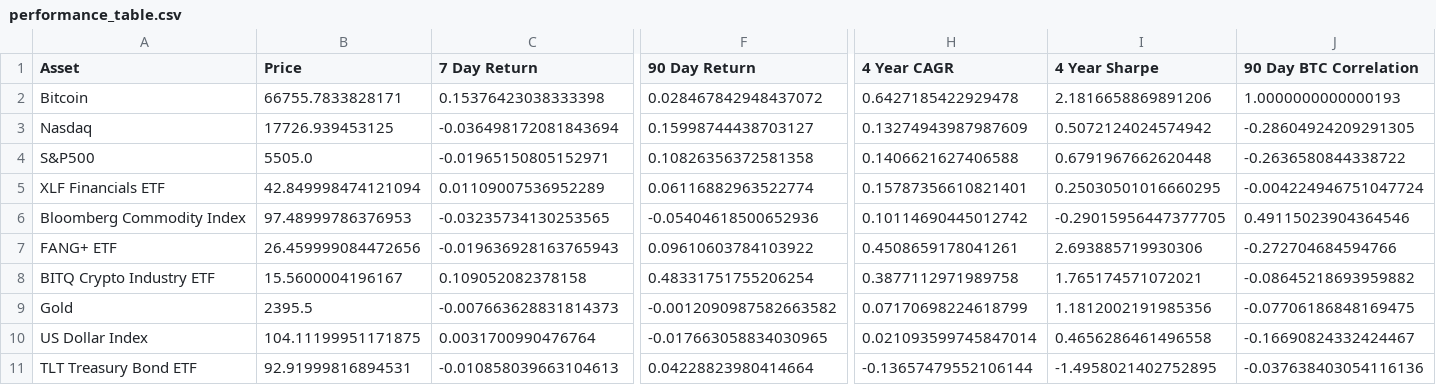
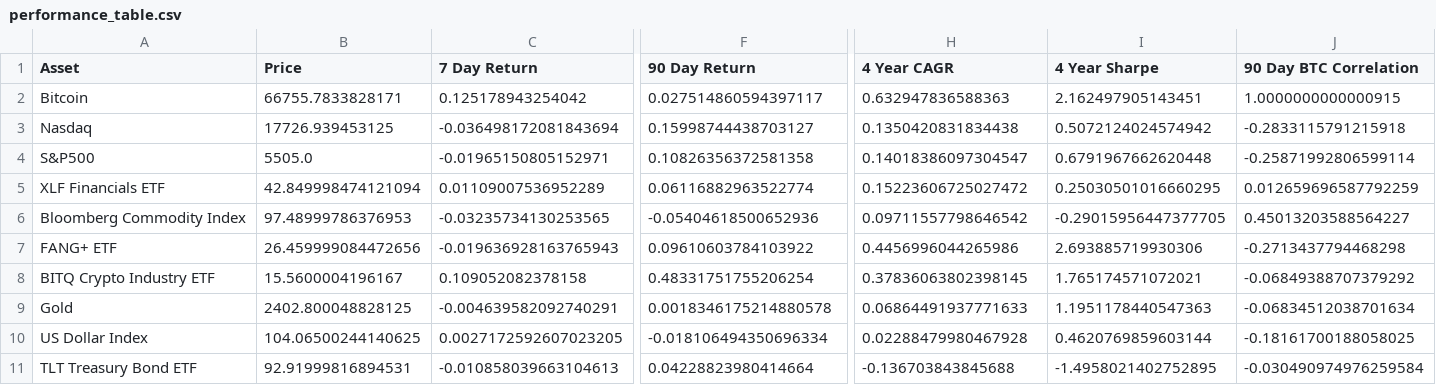
Before and after one commit to SecretSatoshis/Bitcoin-Difficulty-Report, a CSV file: performance_table.csv, drawn as a sheet; only a part is shown, gaps mark what is left out; the diff covers the shown part only; the diff names each change by its address in the sheet, - before the commit and + after, or states it on an @@ line.

```diff
--- a/performance_table.csv
+++ b/performance_table.csv
-C2 (7 Day Return): 0.15376423038333398
+C2 (7 Day Return): 0.125178943254042
-F2 (90 Day Return): 0.028467842948437072
+F2 (90 Day Return): 0.027514860594397117
-H2 (4 Year CAGR): 0.6427185422929478
+H2 (4 Year CAGR): 0.632947836588363
-I2 (4 Year Sharpe): 2.1816658869891206
+I2 (4 Year Sharpe): 2.162497905143451
-J2 (90 Day BTC Correlation): 1.0000000000000193
+J2 (90 Day BTC Correlation): 1.0000000000000915
-H3 (4 Year CAGR): 0.13274943987987609
+H3 (4 Year CAGR): 0.1350420831834438
-J3 (90 Day BTC Correlation): -0.28604924209291305
+J3 (90 Day BTC Correlation): -0.2833115791215918
-H4 (4 Year CAGR): 0.1406621627406588
+H4 (4 Year CAGR): 0.14018386097304547
-J4 (90 Day BTC Correlation): -0.2636580844338722
+J4 (90 Day BTC Correlation): -0.25871992806599114
-H5 (4 Year CAGR): 0.15787356610821401
+H5 (4 Year CAGR): 0.15223606725027472
-J5 (90 Day BTC Correlation): -0.004224946751047724
+J5 (90 Day BTC Correlation): 0.012659696587792259
-H6 (4 Year CAGR): 0.10114690445012742
+H6 (4 Year CAGR): 0.09711557798646542
-J6 (90 Day BTC Correlation): 0.49115023904364546
+J6 (90 Day BTC Correlation): 0.45013203588564227
-H7 (4 Year CAGR): 0.4508659178041261
+H7 (4 Year CAGR): 0.4456996044265986
-J7 (90 Day BTC Correlation): -0.272704684594766
+J7 (90 Day BTC Correlation): -0.2713437794468298
-H8 (4 Year CAGR): 0.3877112971989758
+H8 (4 Year CAGR): 0.37836063802398145
-J8 (90 Day BTC Correlation): -0.08645218693959882
+J8 (90 Day BTC Correlation): -0.06849388707379292
-B9 (Price): 2395.5
+B9 (Price): 2402.800048828125
-C9 (7 Day Return): -0.007663628831814373
+C9 (7 Day Return): -0.004639582092740291
-F9 (90 Day Return): -0.0012090987582663582
+F9 (90 Day Return): 0.0018346175214880578
-H9 (4 Year CAGR): 0.07170698224618799
+H9 (4 Year CAGR): 0.06864491937771633
-I9 (4 Year Sharpe): 1.1812002191985356
+I9 (4 Year Sharpe): 1.1951178440547363
-J9 (90 Day BTC Correlation): -0.07706186848169475
+J9 (90 Day BTC Correlation): -0.06834512038701634
-B10 (Price): 104.11199951171875
+B10 (Price): 104.06500244140625
-C10 (7 Day Return): 0.0031700990476764
+C10 (7 Day Return): 0.0027172592607023205
-F10 (90 Day Return): -0.017663058834030965
+F10 (90 Day Return): -0.018106494350696334
-H10 (4 Year CAGR): 0.021093599745847014
+H10 (4 Year CAGR): 0.02288479980467928
-I10 (4 Year Sharpe): 0.4656286461496558
+I10 (4 Year Sharpe): 0.4620769859603144
-J10 (90 Day BTC Correlation): -0.16690824332424467
+J10 (90 Day BTC Correlation): -0.18161700188058025
-H11 (4 Year CAGR): -0.13657479552106144
+H11 (4 Year CAGR): -0.136703843845688
-J11 (90 Day BTC Correlation): -0.037638403054116136
+J11 (90 Day BTC Correlation): -0.030490974976259584
```
Also changed, not shown: 4 edited cells elsewhere in this file, difficulty_table.csv, fundamentals_table.csv, 3 other files.
